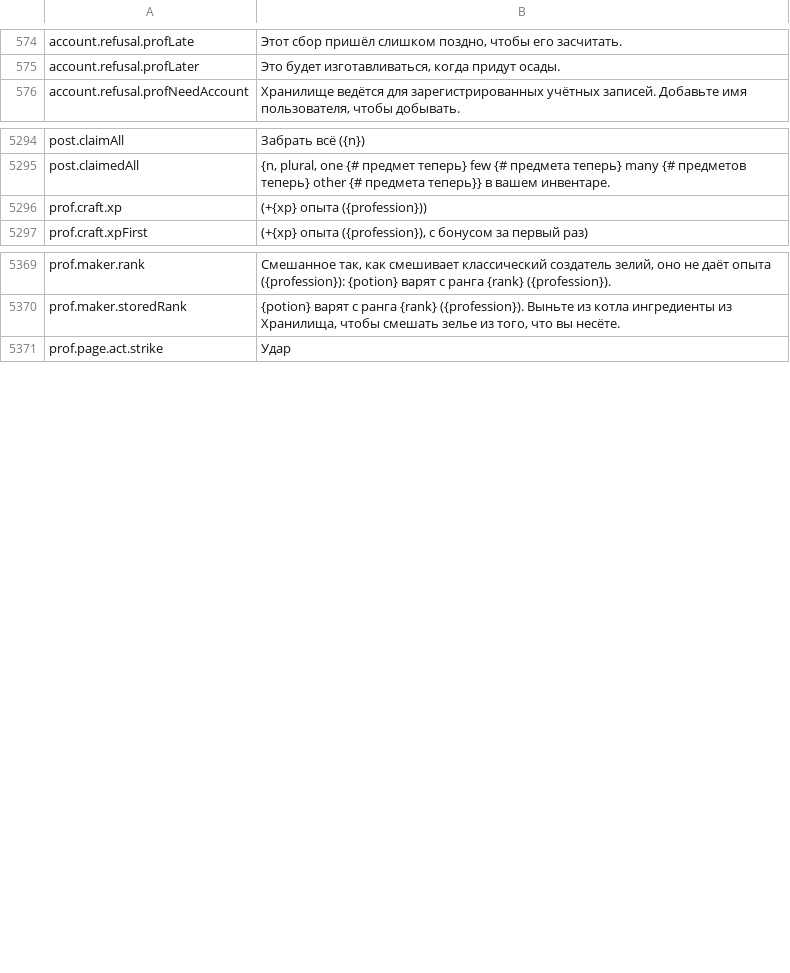
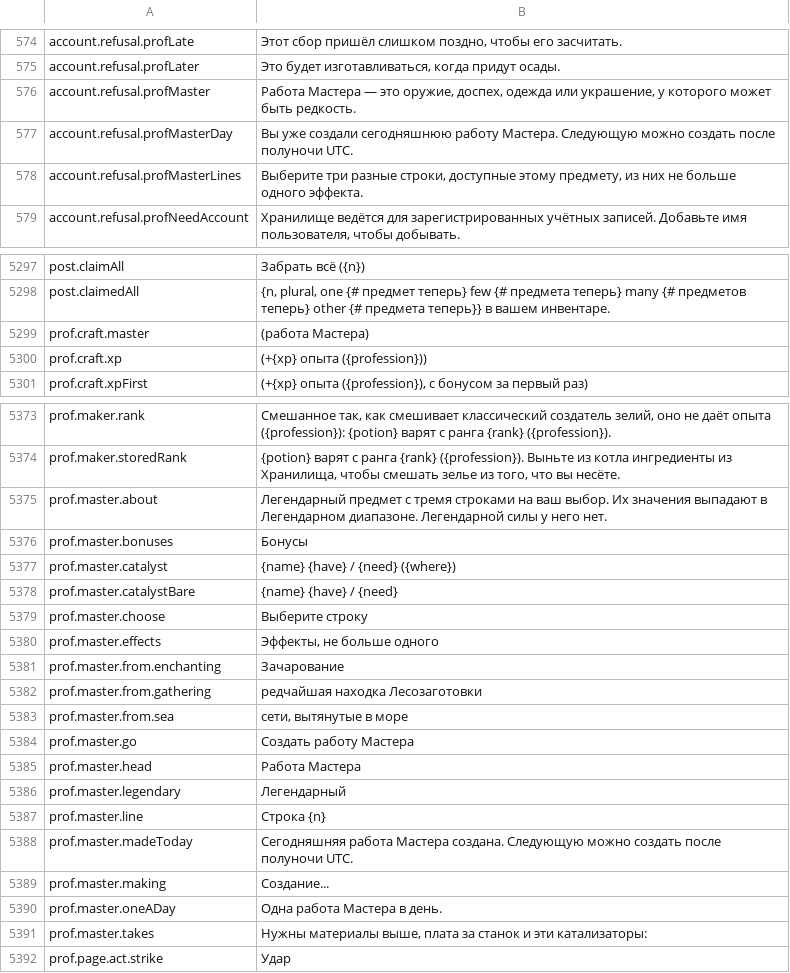
Before and after one commit to Killbow/bunnyfall, a CSV file: locales/ru/Port_Strings.csv, drawn as a sheet; only a part is shown, gaps mark what is left out; the diff names each change by its address in the sheet, - before the commit and + after, or states it on an @@ line.

```diff
--- a/locales/ru/Port_Strings.csv
+++ b/locales/ru/Port_Strings.csv
+row 576: account.refusal.profMaster | Работа Мастера — это оружие, доспех, одежда или украшение, у которого может быть редкость.
+row 577: account.refusal.profMasterDay | Вы уже создали сегодняшнюю работу Мастера. Следующую можно создать после полуночи UTC.
+row 578: account.refusal.profMasterLines | Выберите три разные строки, доступные этому предмету, из них не больше одного эффекта.
+row 5299: prof.craft.master | (работа Мастера)
+row 5375: prof.master.about | Легендарный предмет с тремя строками на ваш выбор. Их значения выпадают в Легендарном диапазоне. Легендарной силы у него нет.
+row 5376: prof.master.bonuses | Бонусы
+row 5377: prof.master.catalyst | {name} {have} / {need} ({where})
+row 5378: prof.master.catalystBare | {name} {have} / {need}
+row 5379: prof.master.choose | Выберите строку
+row 5380: prof.master.effects | Эффекты, не больше одного
+row 5381: prof.master.from.enchanting | Зачарование
+row 5382: prof.master.from.gathering | редчайшая находка Лесозаготовки
+row 5383: prof.master.from.sea | сети, вытянутые в море
+row 5384: prof.master.go | Создать работу Мастера
+row 5385: prof.master.head | Работа Мастера
+row 5386: prof.master.legendary | Легендарный
+row 5387: prof.master.line | Строка {n}
+row 5388: prof.master.madeToday | Сегодняшняя работа Мастера создана. Следующую можно создать после полуночи UTC.
+row 5389: prof.master.making | Создание...
+row 5390: prof.master.oneADay | Одна работа Мастера в день.
+row 5391: prof.master.takes | Нужны материалы выше, плата за станок и эти катализаторы:
```
Also changed, not shown: locales/bg/Port_Strings.csv, locales/de/Port_Strings.csv, 23 other files.
